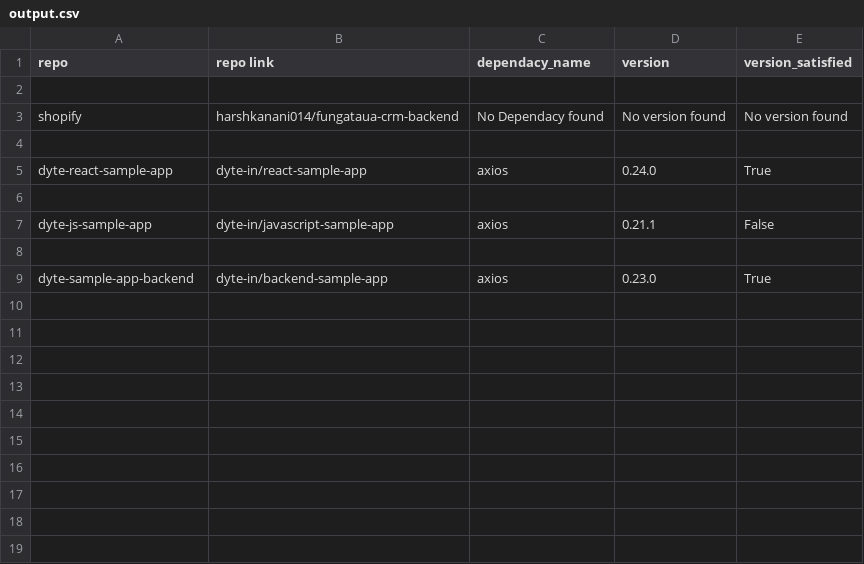
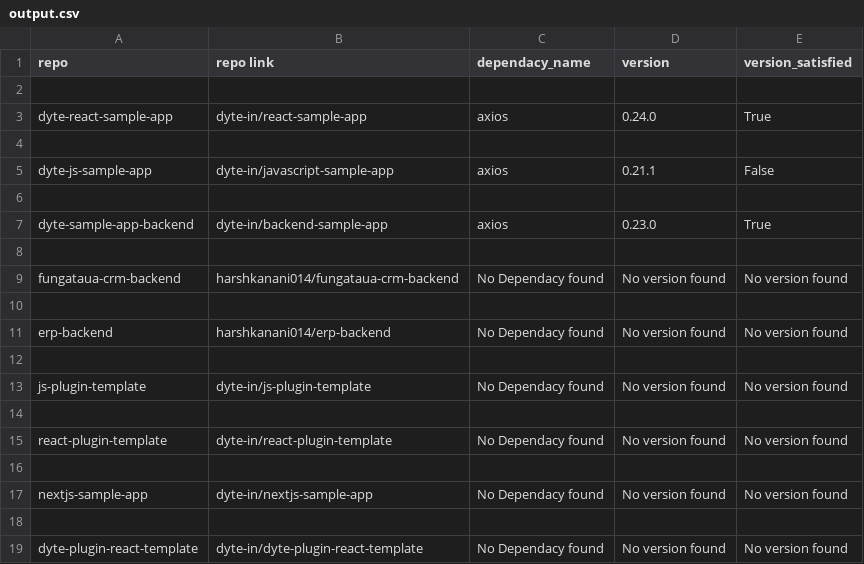
Before and after one commit to dyte-submissions/dyte-vit-2022-harshkanani014, a CSV file: output.csv, drawn as a sheet; removed rows and columns are numbered as before the commit, all else as after; the diff names each change by its address in the sheet, - before the commit and + after, or states it on an @@ line.

```diff
--- a/output.csv
+++ b/output.csv
-row 3: shopify | harshkanani014/fungataua-crm-backend | No Dependacy found | No version found | No version found
-row 4: (empty)
+row 8: (empty)
+row 9: fungataua-crm-backend | harshkanani014/fungataua-crm-backend | No Dependacy found | No version found | No version found
+row 10: (empty)
+row 11: erp-backend | harshkanani014/erp-backend | No Dependacy found | No version found | No version found
+row 12: (empty)
+row 13: js-plugin-template | dyte-in/js-plugin-template | No Dependacy found | No version found | No version found
+row 14: (empty)
+row 15: react-plugin-template | dyte-in/react-plugin-template | No Dependacy found | No version found | No version found
+row 16: (empty)
+row 17: nextjs-sample-app | dyte-in/nextjs-sample-app | No Dependacy found | No version found | No version found
+row 18: (empty)
+row 19: dyte-plugin-react-template | dyte-in/dyte-plugin-react-template | No Dependacy found | No version found | No version found
```
Also changed, not shown: 19 other files.
